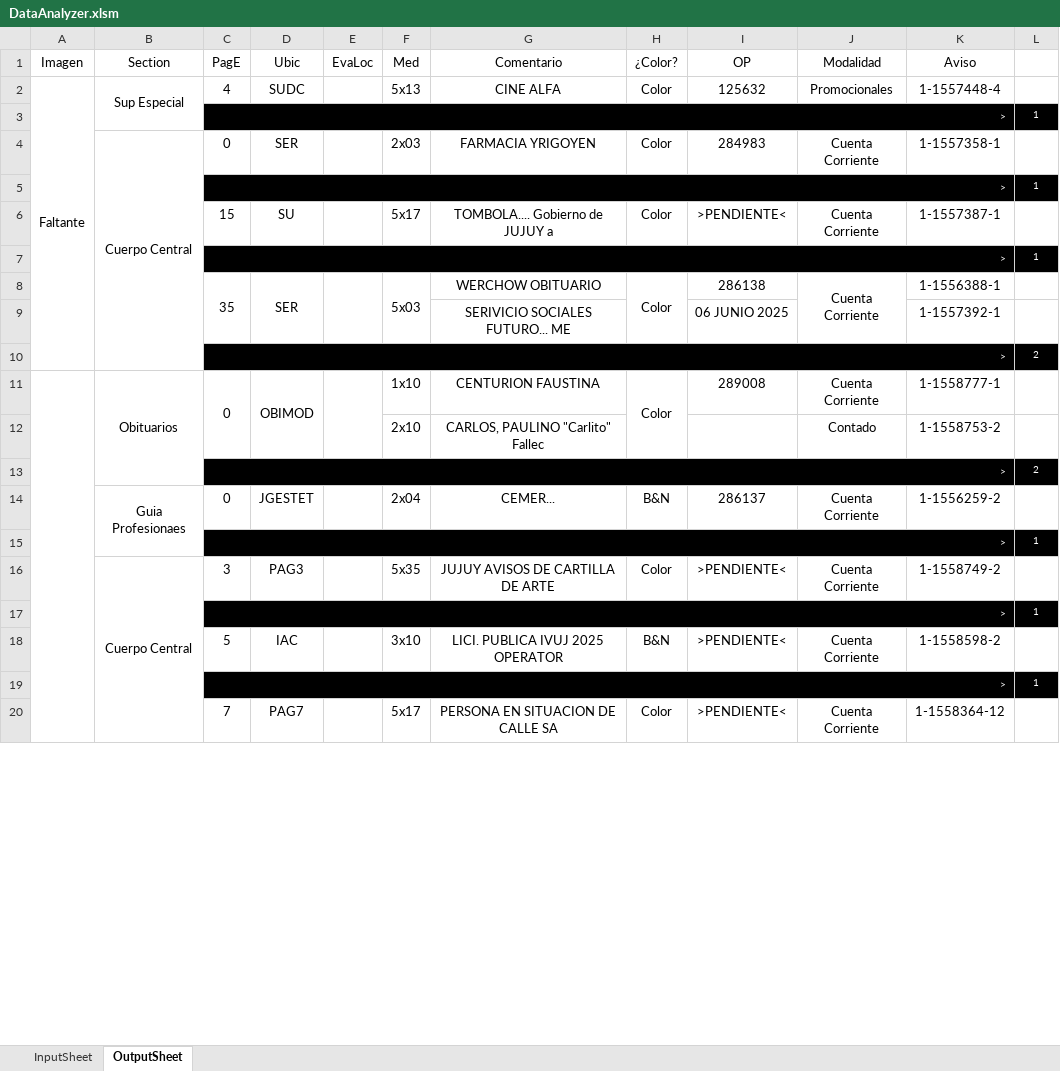
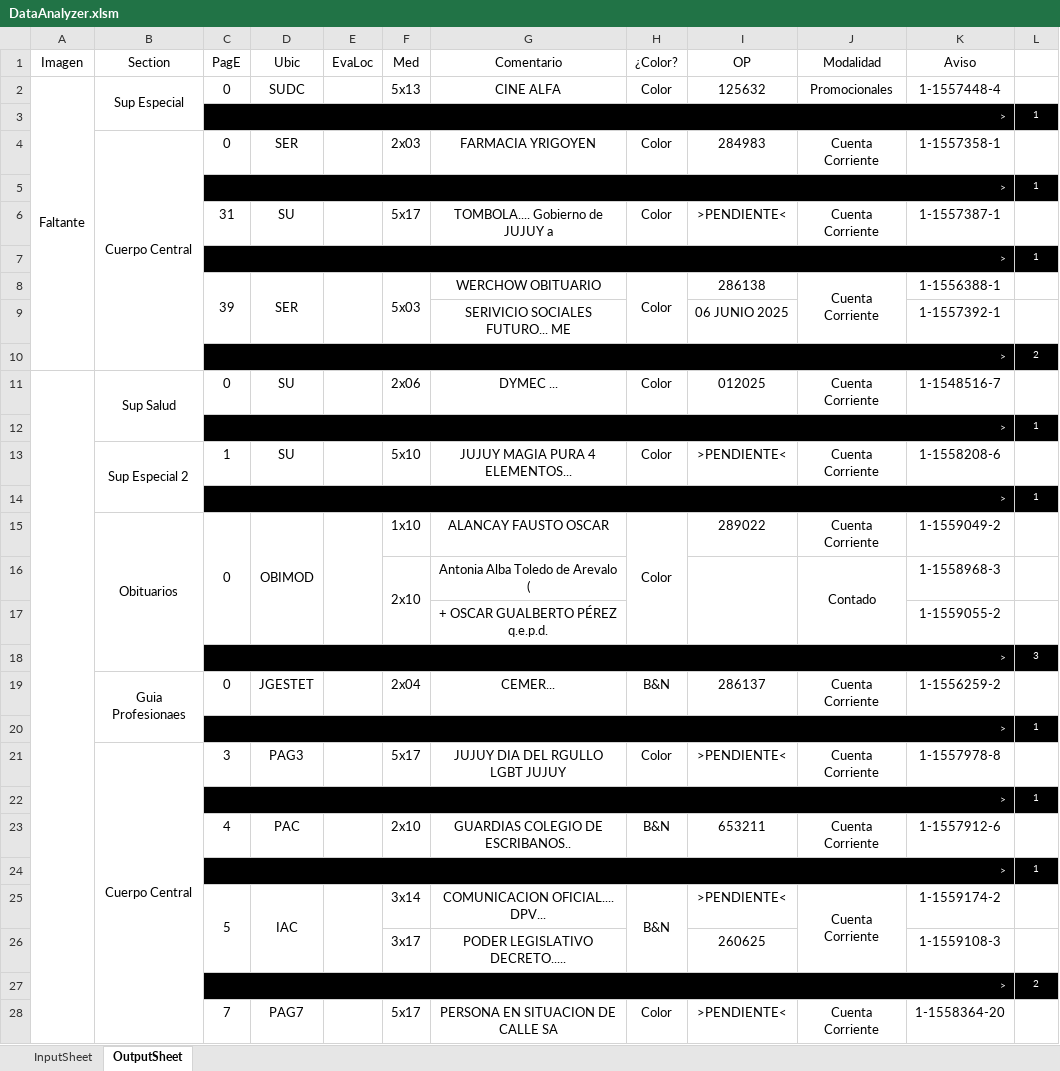
Before and after one commit to zherar7ordoya/xMSO-Excel, an Excel workbook: DataAnalyzer.xlsm, sheet OutputSheet, drawn as a sheet; only a part is shown; values as stored, in another font and other column widths than the file's, no borders; conditional formats not drawn; removed rows and columns are numbered as before the commit, all else as after; the diff covers the shown part only; the diff names each change by its address in the sheet, - before the commit and + after, or states it on an @@ line.

Commit message:
Update DataAnalyzer.xlsm

```diff
--- a/DataAnalyzer.xlsm (sheet OutputSheet)
+++ b/DataAnalyzer.xlsm (sheet OutputSheet)
-C2 (PagE): 4
+C2 (PagE): 0
-C6 (PagE): 15
+C6 (PagE): 31
-C8 (PagE): 35
+C8 (PagE): 39
+row 11:  | Sup Salud | 0 | SU |  | 2x06 | DYMEC ... | Color | 012025 | Cuenta Corriente | 1-1548516-7 | 1
@@ row 32 moved to row 12: > @@
+row 13:  | Sup Especial 2 | 1 | SU |  | 5x10 | JUJUY MAGIA PURA 4 ELEMENTOS... | Color | >PENDIENTE< | Cuenta Corriente | 1-1558208-6 | 1
@@ row 34 moved to row 14: > @@
-A11:A51 merged
-G15 (Comentario): CENTURION FAUSTINA
+G15 (Comentario): ALANCAY FAUSTO OSCAR
-I15 (OP): 289008
+I15 (OP): 289022
-K15 (Aviso): 1-1558777-1
+K15 (Aviso): 1-1559049-2
+F16:F17 merged
-G16 (Comentario): CARLOS, PAULINO "Carlito" Fallec
+G16 (Comentario): Antonia Alba Toledo de Arevalo (
+I16:I17 merged
+J16:J17 merged
-K16 (Aviso): 1-1558753-2
+K16 (Aviso): 1-1558968-3
+row 17:  |  |  |  |  |  | + OSCAR GUALBERTO PÉREZ q.e.p.d. |  |  |  | 1-1559055-2 | 1
+row 18:  |  | > |  |  |  |  |  |  |  |  | 3
-F21 (Med): 5x35
+F21 (Med): 5x17
-G21 (Comentario): JUJUY AVISOS DE CARTILLA DE ARTE
+G21 (Comentario): JUJUY DIA DEL RGULLO LGBT JUJUY
-K21 (Aviso): 1-1558749-2
+K21 (Aviso): 1-1557978-8
-row 18:  |  | 5 | IAC |  | 3x10 | LICI. PUBLICA IVUJ 2025 OPERATOR | B&N | >PENDIENTE< | Cuenta Corriente | 1-1558598-2 | 1
+row 23:  |  | 4 | PAC |  | 2x10 | GUARDIAS COLEGIO DE ESCRIBANOS.. | B&N | 653211 | Cuenta Corriente | 1-1557912-6 | 1
+row 25:  |  | 5 | IAC |  | 3x14 | COMUNICACION OFICIAL.... DPV... | B&N | >PENDIENTE< | Cuenta Corriente | 1-1559174-2 | 1
+row 26:  |  |  |  |  | 3x17 | PODER LEGISLATIVO DECRETO..... |  | 260625 |  | 1-1559108-3 | 1
@@ row 13 moved to row 27: > @@
-K28 (Aviso): 1-1558364-12
+K28 (Aviso): 1-1558364-20
```
Also changed, not shown: 16 added rows, 12 removed rows, 6 moved rows, 12 edited cells and merged cells elsewhere in this sheet, hidden cells.
